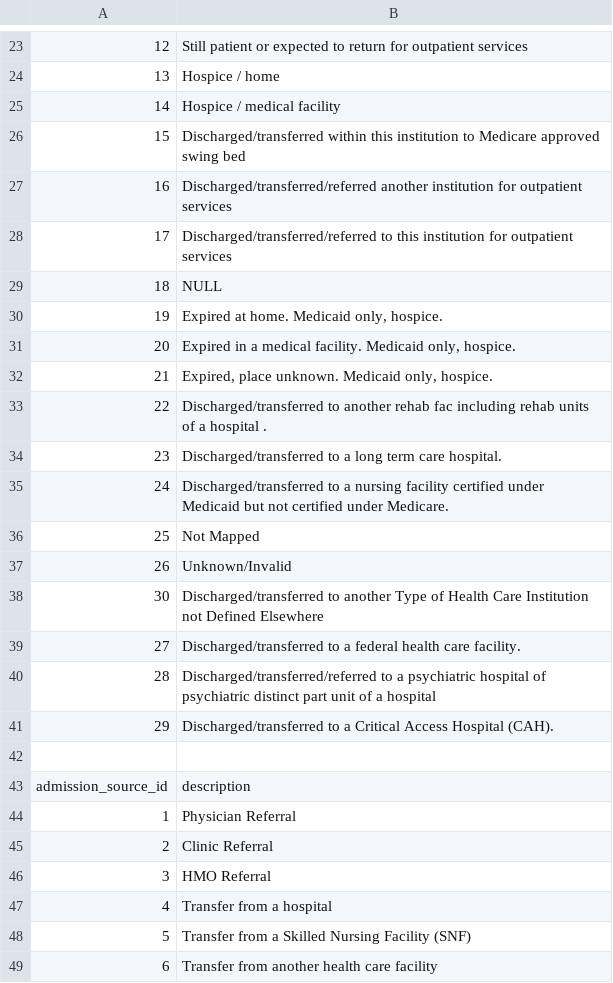
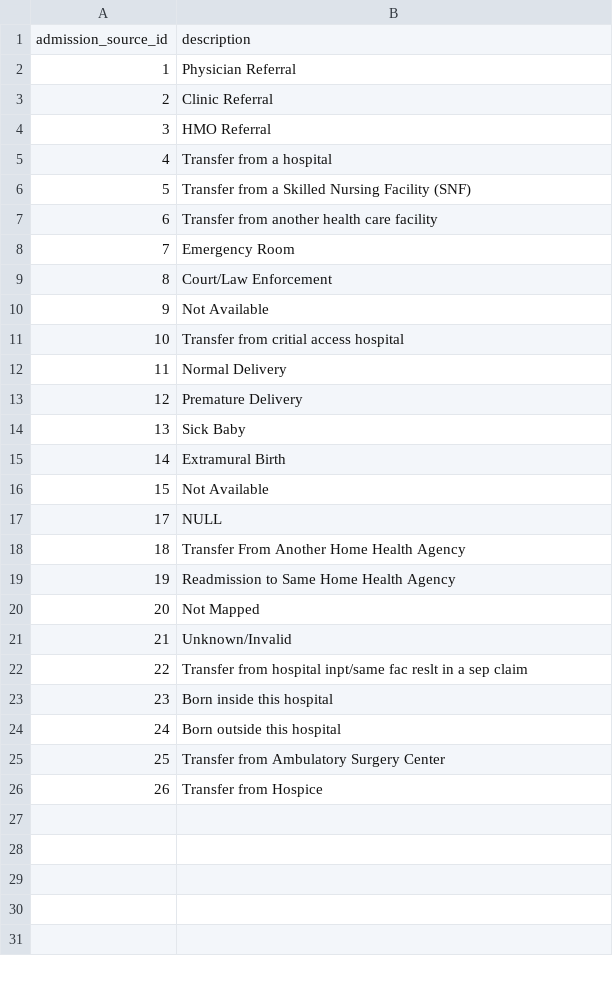
Before and after one commit to Mr-DoomBall/2711-adv-database-project, a CSV file: IDS_mapping.csv, drawn as a sheet; only a part is shown, gaps mark what is left out; the shorter side is filled out with more unchanged rows; the diff covers the shown part only; the diff names each change by its address in the sheet, - before the commit and + after, or states it on an @@ line.

```diff
--- a/IDS_mapping.csv
+++ b/IDS_mapping.csv
-row 23: 12 | Still patient or expected to return for outpatient services
-row 24: 13 | Hospice / home
-row 25: 14 | Hospice / medical facility
-row 26: 15 | Discharged/transferred within this institution to Medicare approved swing bed
-row 27: 16 | Discharged/transferred/referred another institution for outpatient services
-row 28: 17 | Discharged/transferred/referred to this institution for outpatient services
-row 29: 18 | NULL
-row 30: 19 | Expired at home. Medicaid only, hospice.
-row 31: 20 | Expired in a medical facility. Medicaid only, hospice.
-row 32: 21 | Expired, place unknown. Medicaid only, hospice.
-row 33: 22 | Discharged/transferred to another rehab fac including rehab units of a hospital .
-row 34: 23 | Discharged/transferred to a long term care hospital.
-row 35: 24 | Discharged/transferred to a nursing facility certified under Medicaid but not certified under Medicare.
-row 36: 25 | Not Mapped
-row 37: 26 | Unknown/Invalid
-row 38: 30 | Discharged/transferred to another Type of Health Care Institution not Defined Elsewhere
-row 39: 27 | Discharged/transferred to a federal health care facility.
-row 40: 28 | Discharged/transferred/referred to a psychiatric hospital of psychiatric distinct part unit of a hospital
-row 41: 29 | Discharged/transferred to a Critical Access Hospital (CAH).
-row 42: (empty)
```
Also changed, not shown: 22 removed rows elsewhere in this file, 2 other files.
